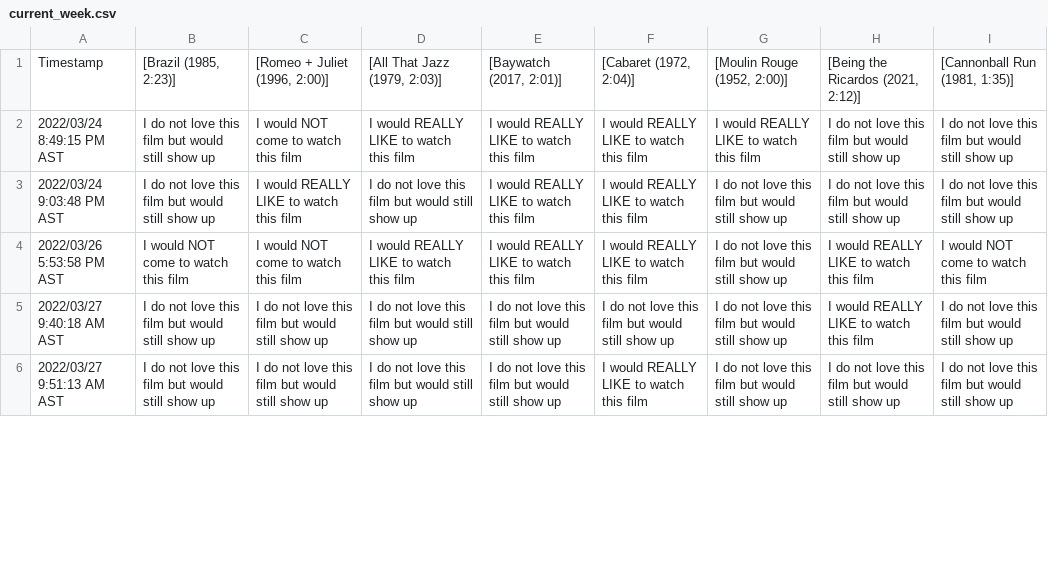
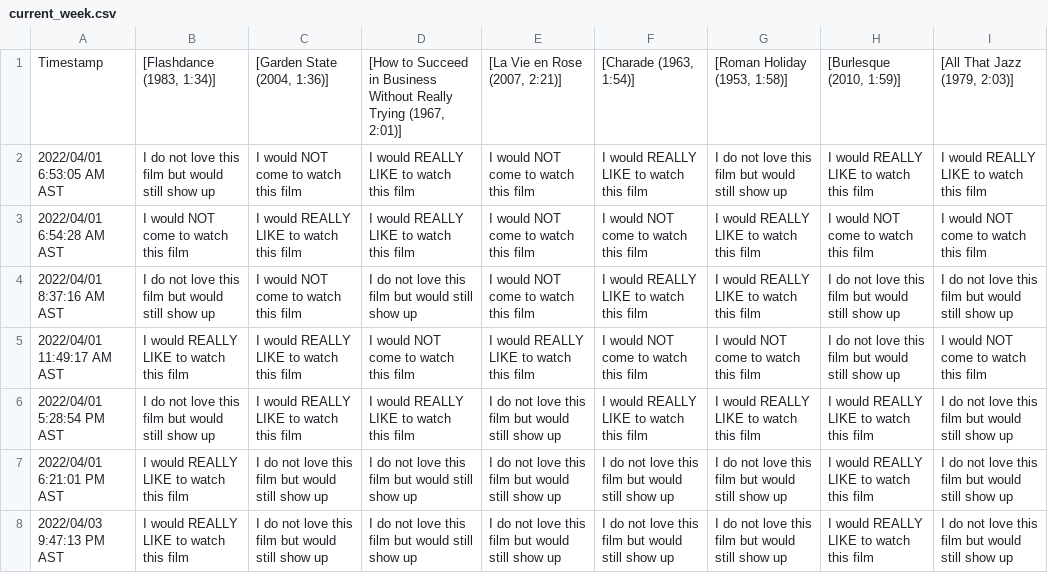
Before and after one commit to JCSzamosi/MovieNight, a CSV file: data/current_week.csv, drawn as a sheet; only a part is shown; the diff covers the shown part only.

```diff
--- a/data/current_week.csv
+++ b/data/current_week.csv
@@ -1,6 +1,8 @@
-"Timestamp"," [Brazil (1985, 2:23)]"," [Romeo + Juliet (1996, 2:00)]"," [All That Jazz (1979, 2:03)]"," [Baywatch (2017, 2:01)]"," [Cabaret (1972, 2:04)]"," [Moulin Rouge (1952, 2:00)]"," [Being the Ricardos (2021, 2:12)]"," [Cannonball Run (1981, 1:35)]"
-"2022/03/24 8:49:15 PM AST","I do not love this film but would still show up","I would NOT come to watch this film","I would REALLY LIKE to watch this film","I would REALLY LIKE to watch this film","I would REALLY LIKE to watch this film","I would REALLY LIKE to watch this film","I do not love this film but would still show up","I do not love this film but would still show up"
-"2022/03/24 9:03:48 PM AST","I do not love this film but would still show up","I would REALLY LIKE to watch this film","I do not love this film but would still show up","I would REALLY LIKE to watch this film","I would REALLY LIKE to watch this film","I do not love this film but would still show up","I do not love this film but would still show up","I do not love this film but would still show up"
-"2022/03/26 5:53:58 PM AST","I would NOT come to watch this film","I would NOT come to watch this film","I would REALLY LIKE to watch this film","I would REALLY LIKE to watch this film","I would REALLY LIKE to watch this film","I do not love this film but would still show up","I would REALLY LIKE to watch this film","I would NOT come to watch this film"
-"2022/03/27 9:40:18 AM AST","I do not love this film but would still show up","I do not love this film but would still show up","I do not love this film but would still show up","I do not love this film but would still show up","I do not love this film but would still show up","I do not love this film but would still show up","I would REALLY LIKE to watch this film","I do not love this film but would still show up"
-"2022/03/27 9:51:13 AM AST","I do not love this film but would still show up","I do not love this film but would still show up","I do not love this film but would still show up","I do not love this film but would still show up","I would REALLY LIKE to watch this film","I do not love this film but would still show up","I do not love this film but would still show up","I do not love this film but would still show up"
+"Timestamp"," [Flashdance (1983, 1:34)]"," [Garden State (2004, 1:36)]"," [How to Succeed in Business Without Really Trying (1967, 2:01)]"," [La Vie en Rose (2007, 2:21)]"," [Charade (1963, 1:54)]"," [Roman Holiday (1953, 1:58)]"," [Burlesque (2010, 1:59)]"," [All That Jazz (1979, 2:03)]"
+"2022/04/01 6:53:05 AM AST","I do not love this film but would still show up","I would NOT come to watch this film","I would REALLY LIKE to watch this film","I would NOT come to watch this film","I would REALLY LIKE to watch this film","I do not love this film but would still show up","I would REALLY LIKE to watch this film","I would REALLY LIKE to watch this film"
+"2022/04/01 6:54:28 AM AST","I would NOT come to watch this film","I would REALLY LIKE to watch this film","I would REALLY LIKE to watch this film","I would NOT come to watch this film","I would NOT come to watch this film","I would REALLY LIKE to watch this film","I would NOT come to watch this film","I would NOT come to watch this film"
+"2022/04/01 8:37:16 AM AST","I do not love this film but would still show up","I would NOT come to watch this film","I do not love this film but would still show up","I would NOT come to watch this film","I would REALLY LIKE to watch this film","I would REALLY LIKE to watch this film","I do not love this film but would still show up","I do not love this film but would still show up"
+"2022/04/01 11:49:17 AM AST","I would REALLY LIKE to watch this film","I would REALLY LIKE to watch this film","I would NOT come to watch this film","I would REALLY LIKE to watch this film","I would NOT come to watch this film","I would NOT come to watch this film","I do not love this film but would still show up","I would NOT come to watch this film"
+"2022/04/01 5:28:54 PM AST","I do not love this film but would still show up","I would REALLY LIKE to watch this film","I would REALLY LIKE to watch this film","I do not love this film but would still show up","I would REALLY LIKE to watch this film","I would REALLY LIKE to watch this film","I would REALLY LIKE to watch this film","I do not love this film but would still show up"
+"2022/04/01 6:21:01 PM AST","I would REALLY LIKE to watch this film","I do not love this film but would still show up","I do not love this film but would still show up","I do not love this film but would still show up","I do not love this film but would still show up","I do not love this film but would still show up","I would REALLY LIKE to watch this film","I do not love this film but would still show up"
+"2022/04/03 9:47:13 PM AST","I would REALLY LIKE to watch this film","I do not love this film but would still show up","I do not love this film but would still show up","I do not love this film but would still show up","I do not love this film but would still show up","I do not love this film but would still show up","I would REALLY LIKE to watch this film","I do not love this film but would still show up"
```
Also changed, not shown: 3 removed rows and 16 edited cells elsewhere in this file, data/current_movies.csv, 3 other files.
